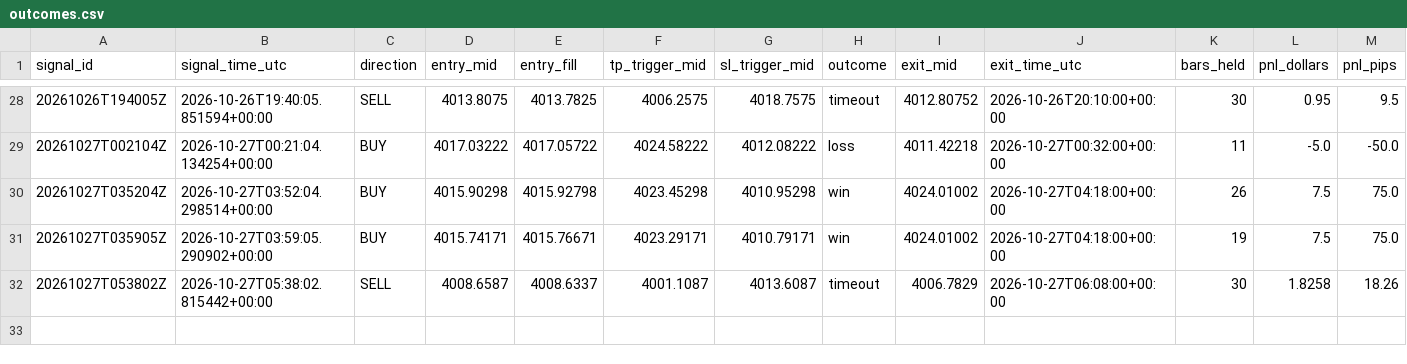
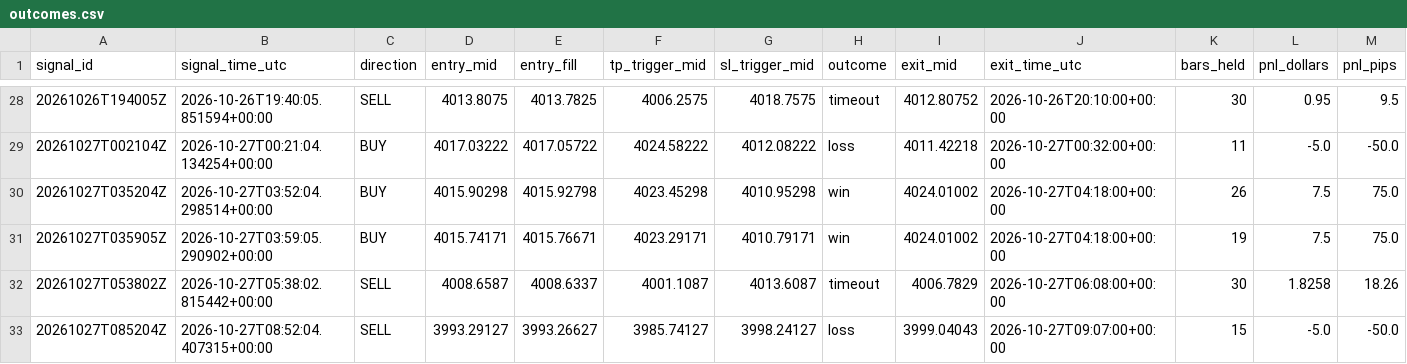
Before and after one commit to Kimiberlianoputra/forexbot, a CSV file: outcomes.csv, drawn as a sheet; only a part is shown, gaps mark what is left out; rows hold the shown columns only; the diff names each change by its address in the sheet, - before the commit and + after, or states it on an @@ line.

```diff
--- a/outcomes.csv
+++ b/outcomes.csv
+row 33: 20261027T085204Z | 2026-10-27T08:52:04.407315+00:00 | SELL | 3993.29127 | 3993.26627 | 3985.74127 | 3998.24127 | loss | 3999.04043 | 2026-10-27T09:07:00+00:00 | 15 | -5.0 | -50.0
```
Also changed, not shown: 8 other files.
